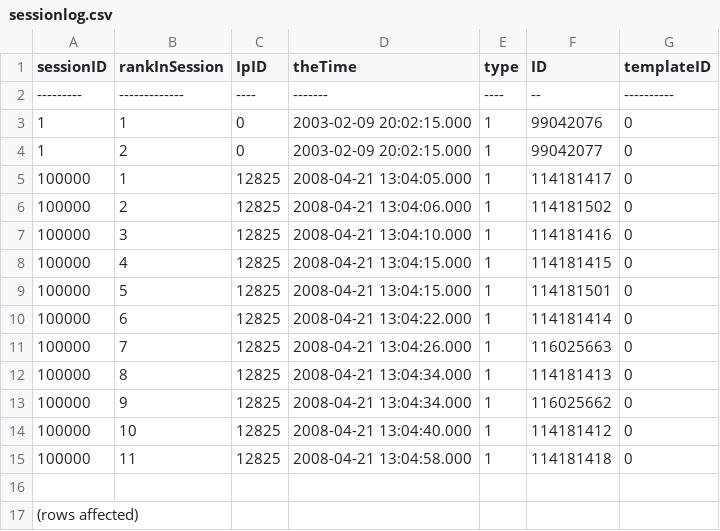
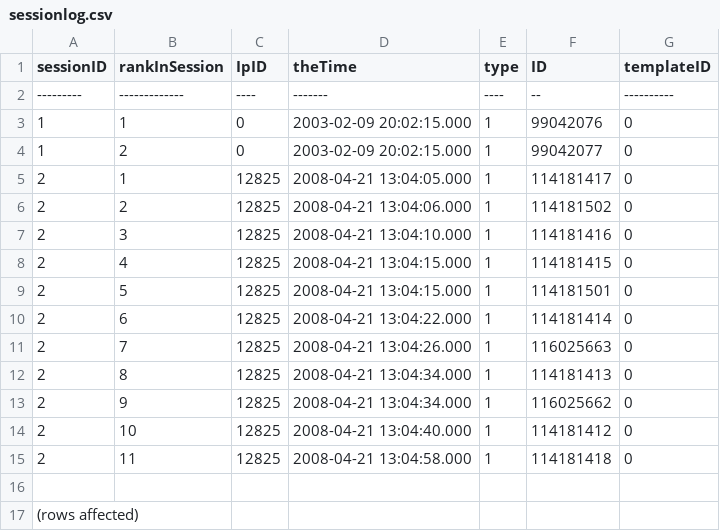
Before and after one commit to haleyyew/cpsc448_sdss, a CSV file: dataset/sessionlog.csv, drawn as a sheet.

```diff
--- a/dataset/sessionlog.csv
+++ b/dataset/sessionlog.csv
@@ -4,13 +4,13 @@ sessionID,rankInSession,IpID,theTime,type,ID,templateID
 1,2,0,2003-02-09 20:02:15.000,1,99042077,0
-100000,1,12825,2008-04-21 13:04:05.000,1,114181417,0
-100000,2,12825,2008-04-21 13:04:06.000,1,114181502,0
-100000,3,12825,2008-04-21 13:04:10.000,1,114181416,0
-100000,4,12825,2008-04-21 13:04:15.000,1,114181415,0
-100000,5,12825,2008-04-21 13:04:15.000,1,114181501,0
-100000,6,12825,2008-04-21 13:04:22.000,1,114181414,0
-100000,7,12825,2008-04-21 13:04:26.000,1,116025663,0
-100000,8,12825,2008-04-21 13:04:34.000,1,114181413,0
-100000,9,12825,2008-04-21 13:04:34.000,1,116025662,0
-100000,10,12825,2008-04-21 13:04:40.000,1,114181412,0
-100000,11,12825,2008-04-21 13:04:58.000,1,114181418,0
+2,1,12825,2008-04-21 13:04:05.000,1,114181417,0
+2,2,12825,2008-04-21 13:04:06.000,1,114181502,0
+2,3,12825,2008-04-21 13:04:10.000,1,114181416,0
+2,4,12825,2008-04-21 13:04:15.000,1,114181415,0
+2,5,12825,2008-04-21 13:04:15.000,1,114181501,0
+2,6,12825,2008-04-21 13:04:22.000,1,114181414,0
+2,7,12825,2008-04-21 13:04:26.000,1,116025663,0
+2,8,12825,2008-04-21 13:04:34.000,1,114181413,0
+2,9,12825,2008-04-21 13:04:34.000,1,116025662,0
+2,10,12825,2008-04-21 13:04:40.000,1,114181412,0
+2,11,12825,2008-04-21 13:04:58.000,1,114181418,0
 
```
Also changed, not shown: 6 other files.
